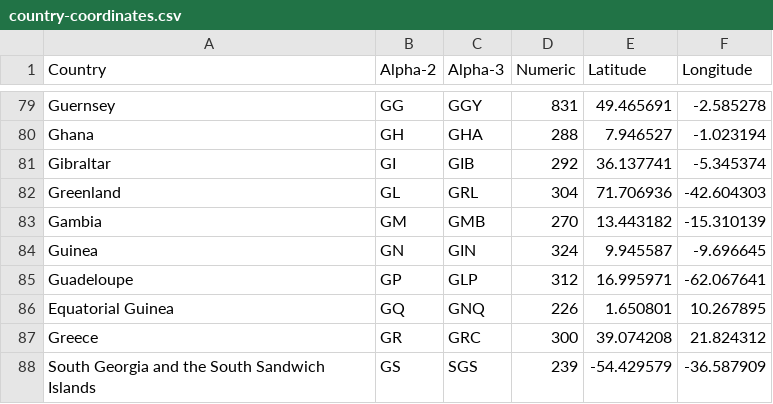
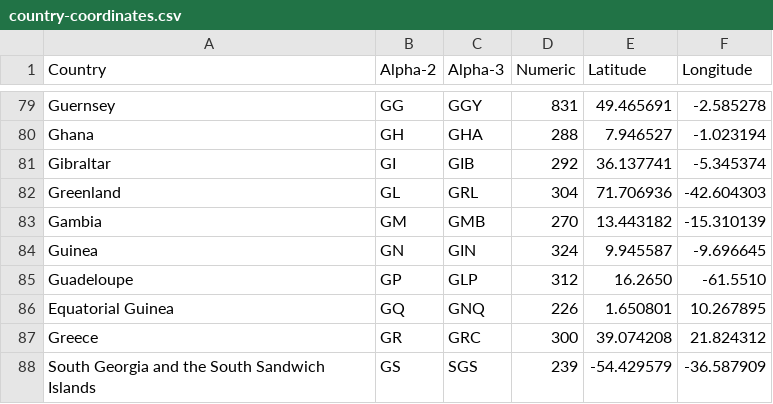
Before and after one commit to DigitalNaut/Geomania, a CSV file: src/data/country-coordinates.csv, drawn as a sheet; only a part is shown, gaps mark what is left out.

Commit message:
Fixed data points for Guadeloupe
Coordinates were wrong

```diff
--- a/src/data/country-coordinates.csv
+++ b/src/data/country-coordinates.csv
@@ -84,3 +84,3 @@ Gambia	GM	GMB	270	13.443182	-15.310139
 Guinea	GN	GIN	324	9.945587	-9.696645
-Guadeloupe	GP	GLP	312	16.995971	-62.067641
+Guadeloupe	GP	GLP	312	16.2650	-61.5510
 Equatorial Guinea	GQ	GNQ	226	1.650801	10.267895
```
Also changed, not shown: 2 other files.
